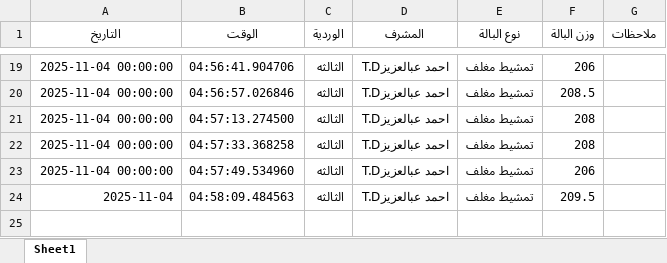
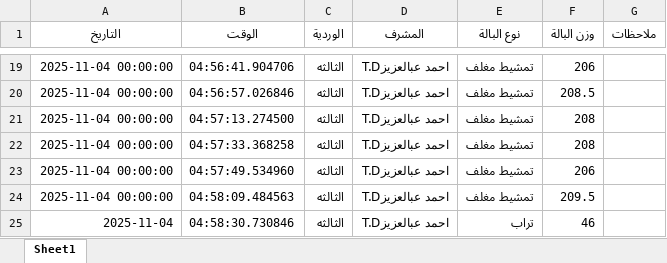
Before and after one commit to mahmedabdallh123/luva, an Excel workbook: luva.xlsx, sheet Sheet1, drawn as a sheet; only a part is shown, gaps mark what is left out; values as stored, in another font and other column widths than the file's, no borders; the diff names each change by its address in the sheet, - before the commit and + after, or states it on an @@ line.

Commit message:
إضافة بالة تراب بواسطة احمد عبالعزيزT.D

```diff
--- a/luva.xlsx (sheet Sheet1)
+++ b/luva.xlsx (sheet Sheet1)
-A24 (التاريخ): 2025-11-04
+A24 (التاريخ): 2025-11-04 00:00:00
+row 25: 2025-11-04 | 04:58:30.730846 | الثالثه | احمد عبالعزيزT.D | تراب | 46
```
